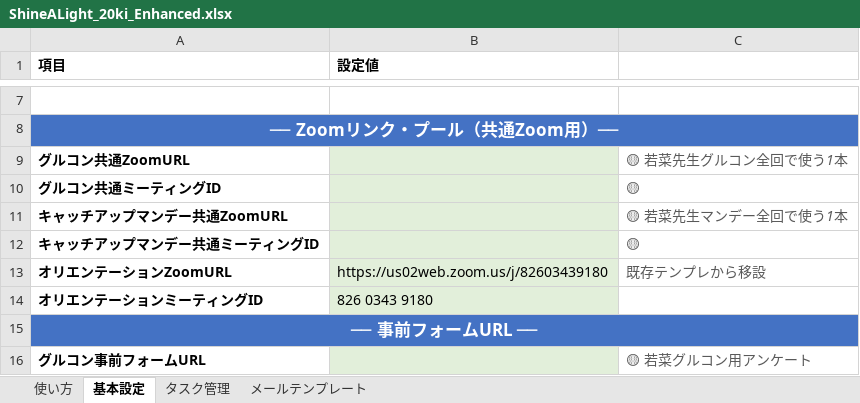
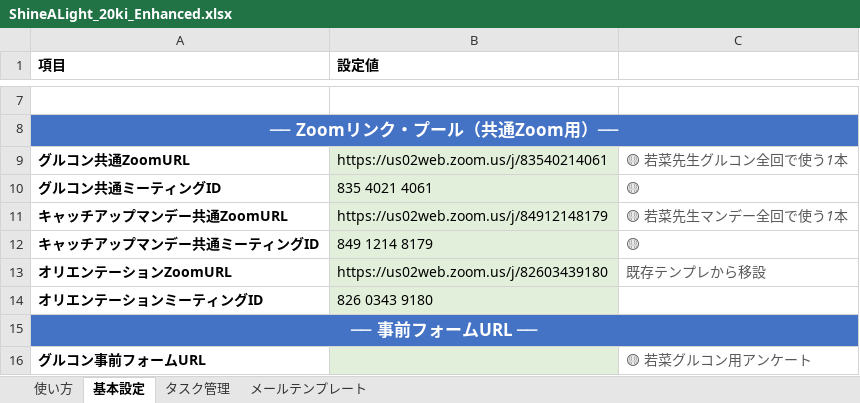
Before and after one commit to Mia-Fujii/claude-code, an Excel workbook: scratchpad/ShineALight_20ki_Enhanced.xlsx, sheet 基本設定, drawn as a sheet; only a part is shown, gaps mark what is left out; values as stored, in another font and other column widths than the file's, no borders; the diff names each change by its address in the sheet, - before the commit and + after, or states it on an @@ line.

```diff
--- a/scratchpad/ShineALight_20ki_Enhanced.xlsx (sheet 基本設定)
+++ b/scratchpad/ShineALight_20ki_Enhanced.xlsx (sheet 基本設定)
-B9 (設定値): (empty)
+B9 (設定値): https://us02web.zoom.us/j/83540214061
-B10 (設定値): (empty)
+B10 (設定値): 835 4021 4061
-B11 (設定値): (empty)
+B11 (設定値): https://us02web.zoom.us/j/84912148179
-B12 (設定値): (empty)
+B12 (設定値): 849 1214 8179
```
Also changed, not shown: 1 other file.
